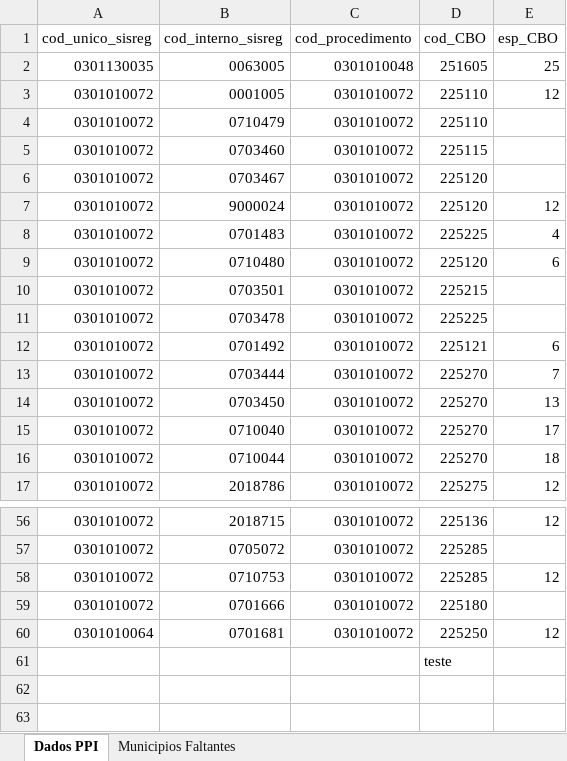
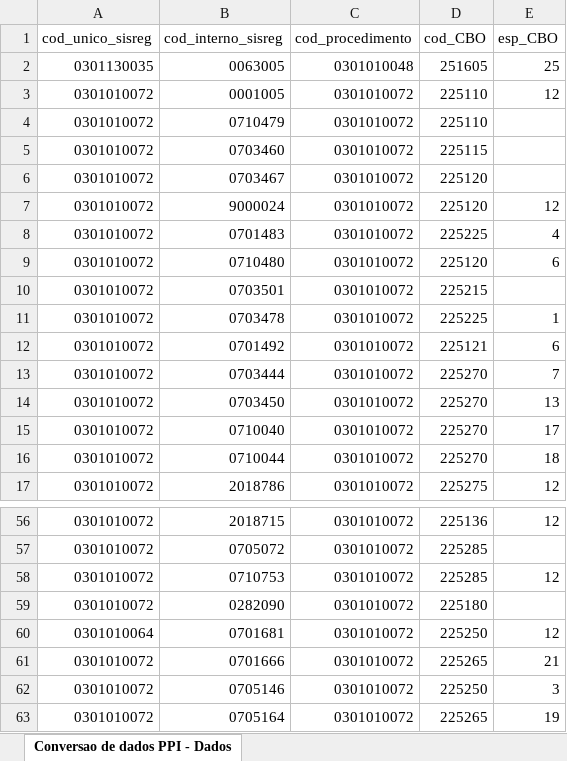
Before and after one commit to DpagSsPjf/script-insercao-ppi-pronto, an Excel workbook: dados_convercao.xlsx, sheet Conversao de dados PPI - Dados, drawn as a sheet; only a part is shown, gaps mark what is left out; values as stored, in another font and other column widths than the file's, no cell formats; removed rows and columns are numbered as before the commit, all else as after; the diff names each change by its address in the sheet, - before the commit and + after, or states it on an @@ line.

```diff
--- a/dados_convercao.xlsx (sheet Conversao de dados PPI - Dados)
+++ b/dados_convercao.xlsx (sheet Conversao de dados PPI - Dados)
-sheet tab: Dados PPI
+sheet tab: Conversao de dados PPI - Dados
-sheet tab: Municipios Faltantes
-E11 (esp_CBO): (empty)
+E11 (esp_CBO): 1
-B59 (cod_interno_sisreg): 0701666
+B59 (cod_interno_sisreg): 0282090
-row 61:  |  |  | teste
+row 61: 0301010072 | 0701666 | 0301010072 | 225265 | 21
+row 62: 0301010072 | 0705146 | 0301010072 | 225250 | 3
+row 63: 0301010072 | 0705164 | 0301010072 | 225265 | 19
```
Also changed, not shown: cell formats, 3 other files.
